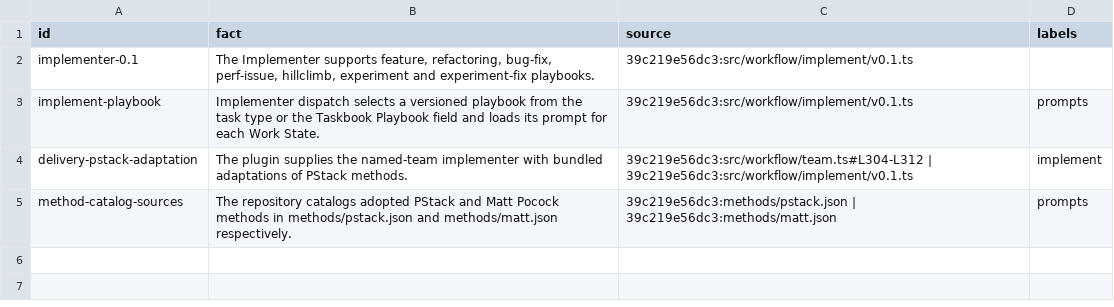
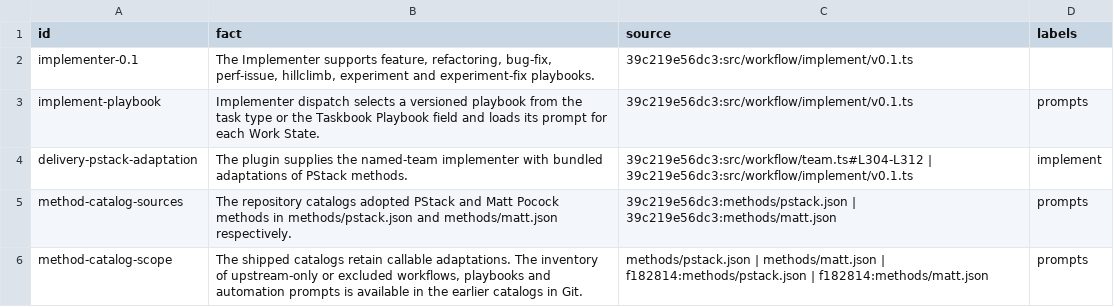
Before and after one commit to nan-mu/pi-taskbook, a TSV file: .fact/plugin/workflow/methods.tsv, drawn as a sheet; the diff names each change by its address in the sheet, - before the commit and + after, or states it on an @@ line.

Commit message:
Prune shipped method inventories and move the Magpie prompt

```diff
--- a/.fact/plugin/workflow/methods.tsv
+++ b/.fact/plugin/workflow/methods.tsv
+row 6: method-catalog-scope | The shipped catalogs retain callable adaptations. The inventory of upstream-only or excluded workflows, playbooks and automation prompts is available in the earlier catalogs in Git. | methods/pstack.json | methods/matt.json | f182814:methods/pstack.json | f182814:methods/matt.json | prompts
```
Also changed, not shown: .fact/prompts/shared.tsv, .fact/tools/method.tsv, 9 other files.
